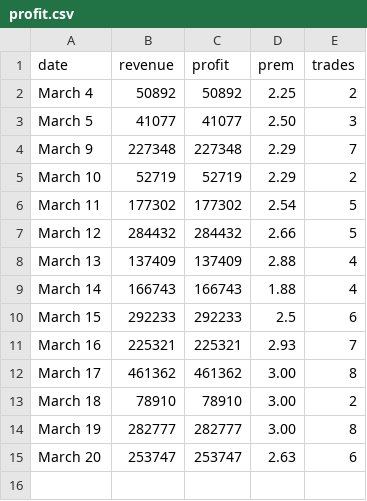
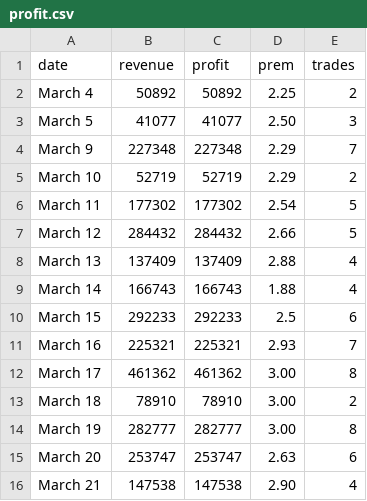
Before and after one commit to abalcs/Bitcoin-Arbitrage, a CSV file: src/data/profit.csv, drawn as a sheet; the diff names each change by its address in the sheet, - before the commit and + after, or states it on an @@ line.

```diff
--- a/src/data/profit.csv
+++ b/src/data/profit.csv
+row 16: March 21 | 147538 | 147538 | 2.90 | 4
```
Also changed, not shown: 5 other files.
